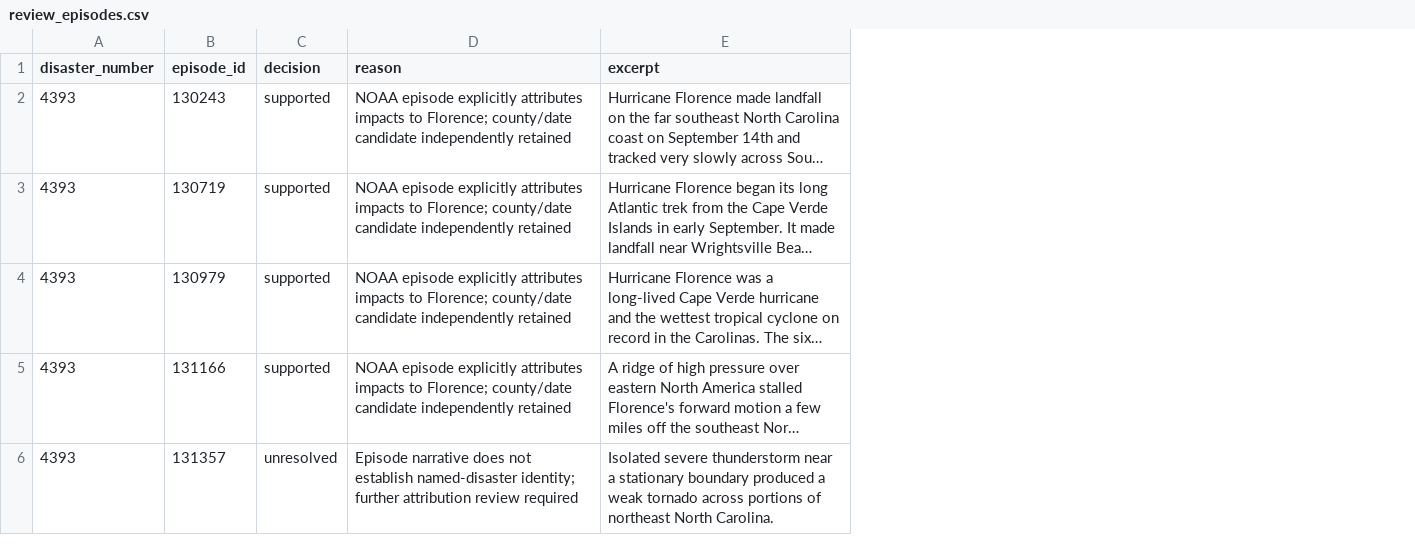
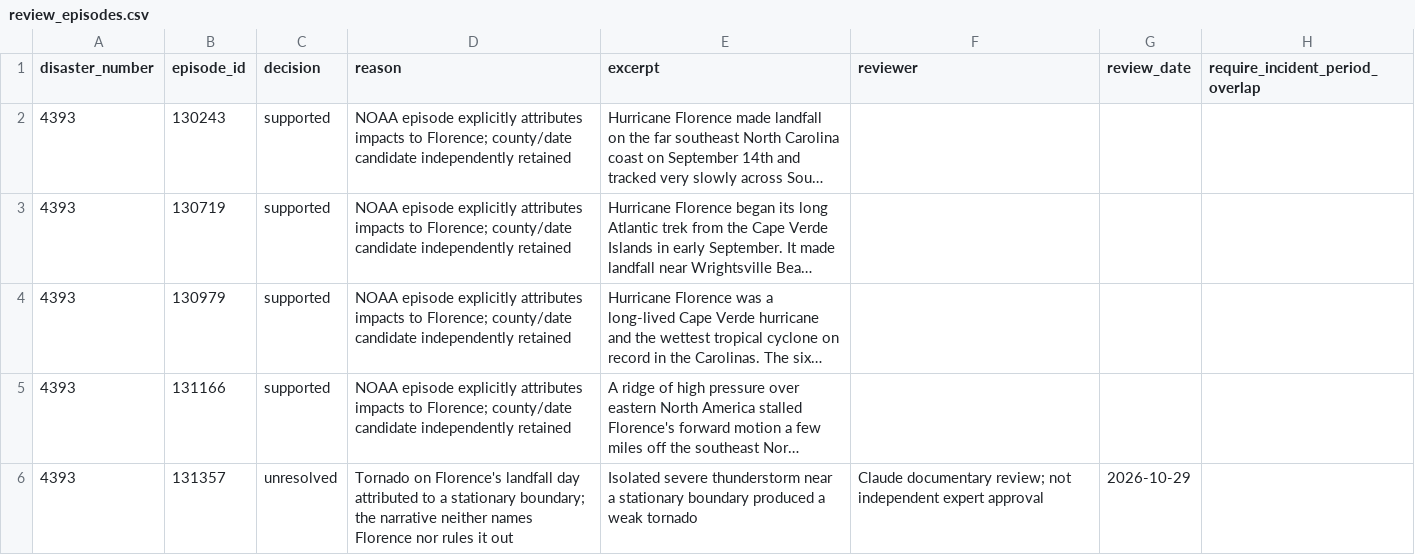
Before and after one commit to Boatengs/recoverylens, a CSV file: dashboard/data/review_episodes.csv, drawn as a sheet; only a part is shown; long unchanged cells end in …; the diff covers the shown part only; the diff names each change by its address in the sheet, - before the commit and + after, or states it on an @@ line.

```diff
--- a/dashboard/data/review_episodes.csv
+++ b/dashboard/data/review_episodes.csv
+column F (reviewer), row 6: Claude documentary review; not independent expert approval
+column G (review_date), row 6: 2026-10-29
+column H (require_incident_period_overlap), empty
-D6 (reason): Episode narrative does not establish named-disaster identity; further attribution review required
+D6 (reason): Tornado on Florence's landfall day attributed to a stationary boundary; the narrative neither names Florence nor rules it out
-E6 (excerpt): …weak tornado across portions of northeast North Carolina.
+E6 (excerpt): …weak tornado
```
Also changed, not shown: 20 edited cells elsewhere in this file, dashboard/data/loss_candidates_by_county.csv, 50 other files.
